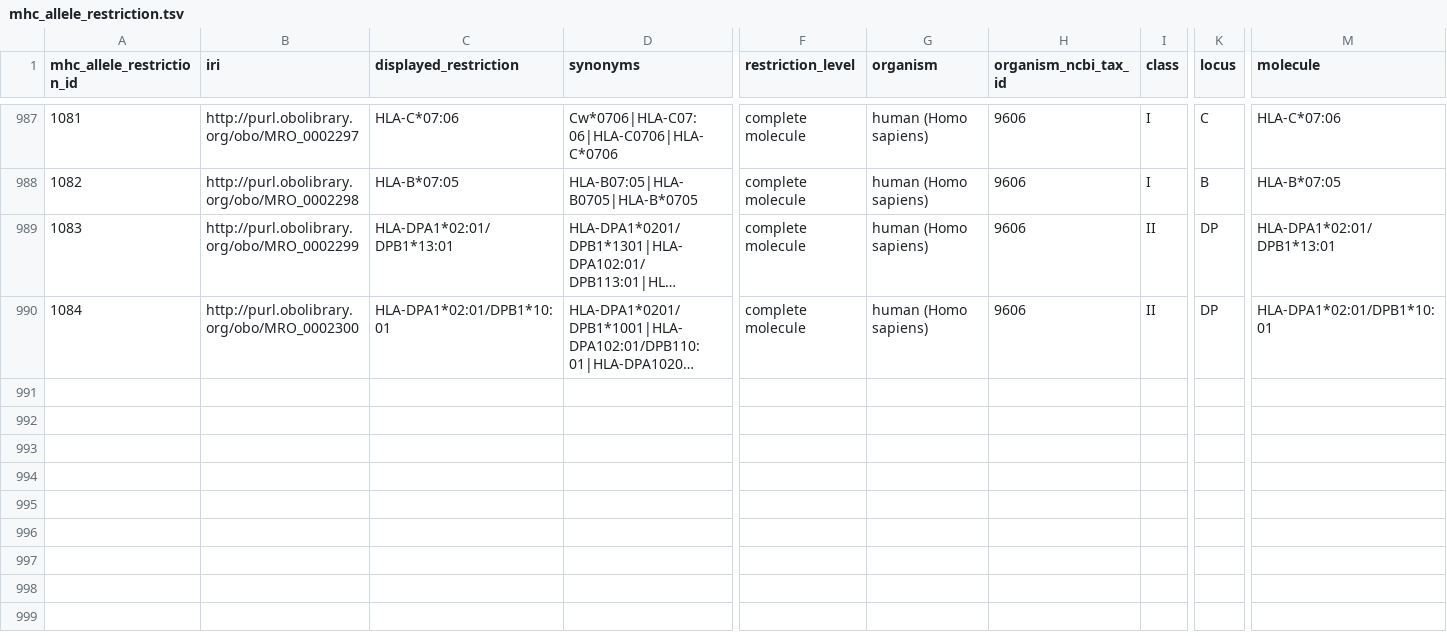
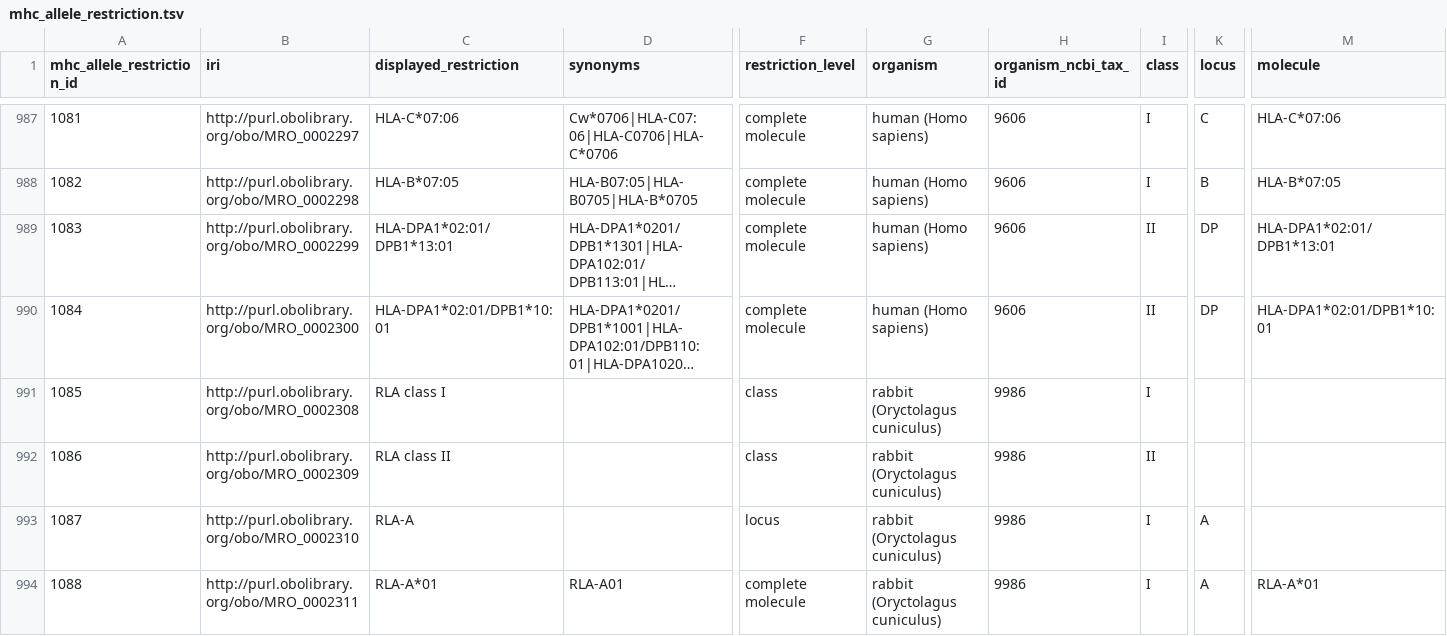
Before and after one commit to IEDB/MRO, a TSV file: iedb/mhc_allele_restriction.tsv, drawn as a sheet; only a part is shown, gaps mark what is left out; long unchanged cells end in …; rows hold the shown columns only; the diff names each change by its address in the sheet, - before the commit and + after, or states it on an @@ line.

```diff
--- a/iedb/mhc_allele_restriction.tsv
+++ b/iedb/mhc_allele_restriction.tsv
+row 991: 1085 | http://purl.obolibrary.org/obo/MRO_0002308 | RLA class I |  | class | rabbit (Oryctolagus cuniculus) | 9986 | I
+row 992: 1086 | http://purl.obolibrary.org/obo/MRO_0002309 | RLA class II |  | class | rabbit (Oryctolagus cuniculus) | 9986 | II
+row 993: 1087 | http://purl.obolibrary.org/obo/MRO_0002310 | RLA-A |  | locus | rabbit (Oryctolagus cuniculus) | 9986 | I | A
+row 994: 1088 | http://purl.obolibrary.org/obo/MRO_0002311 | RLA-A*01 | RLA-A01 | complete molecule | rabbit (Oryctolagus cuniculus) | 9986 | I | A | RLA-A*01
```
Also changed, not shown: iedb/ALLELE_FINDER_SEARCH.csv, iedb/ALLELE_FINDER_TREE.csv, 11 other files.
